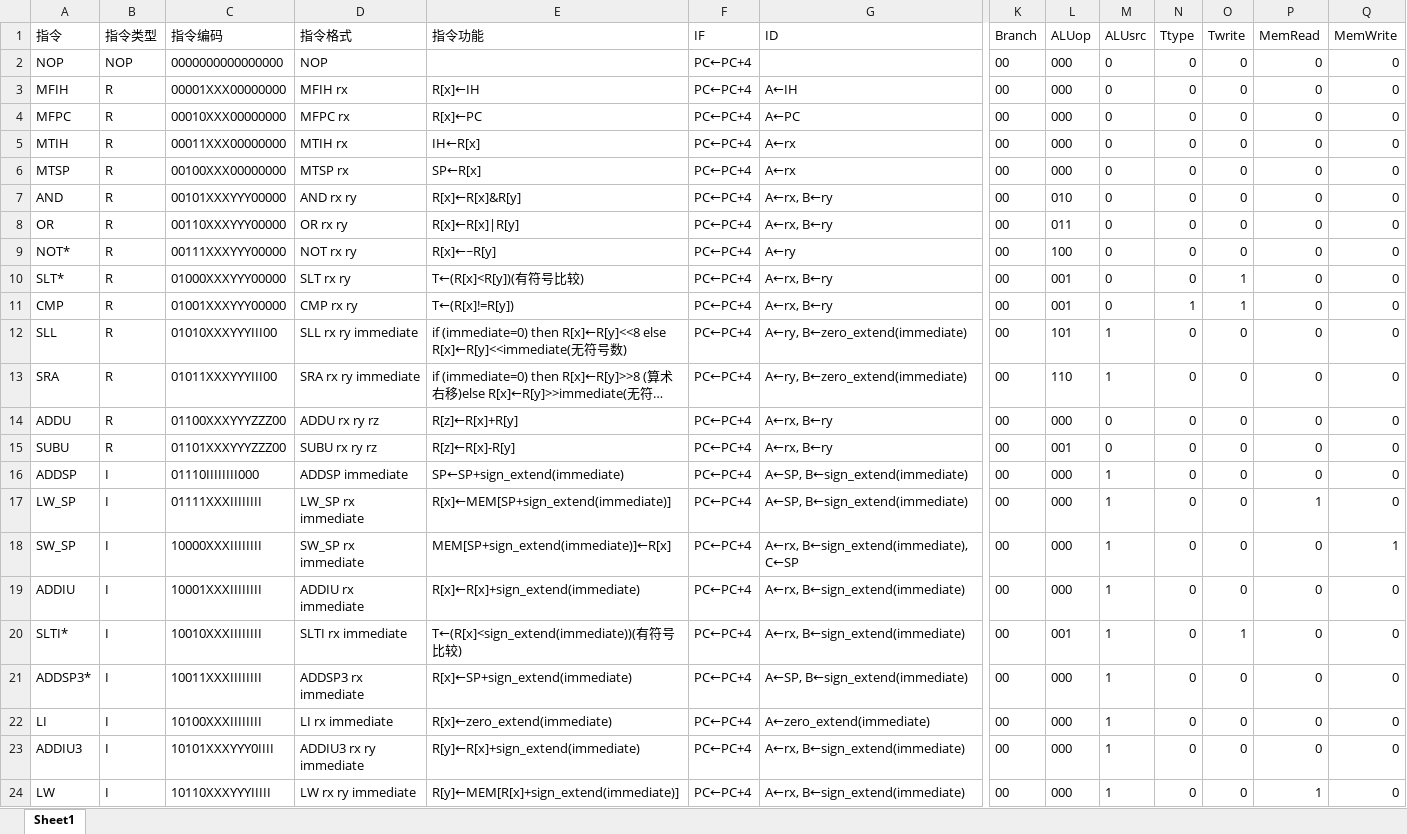
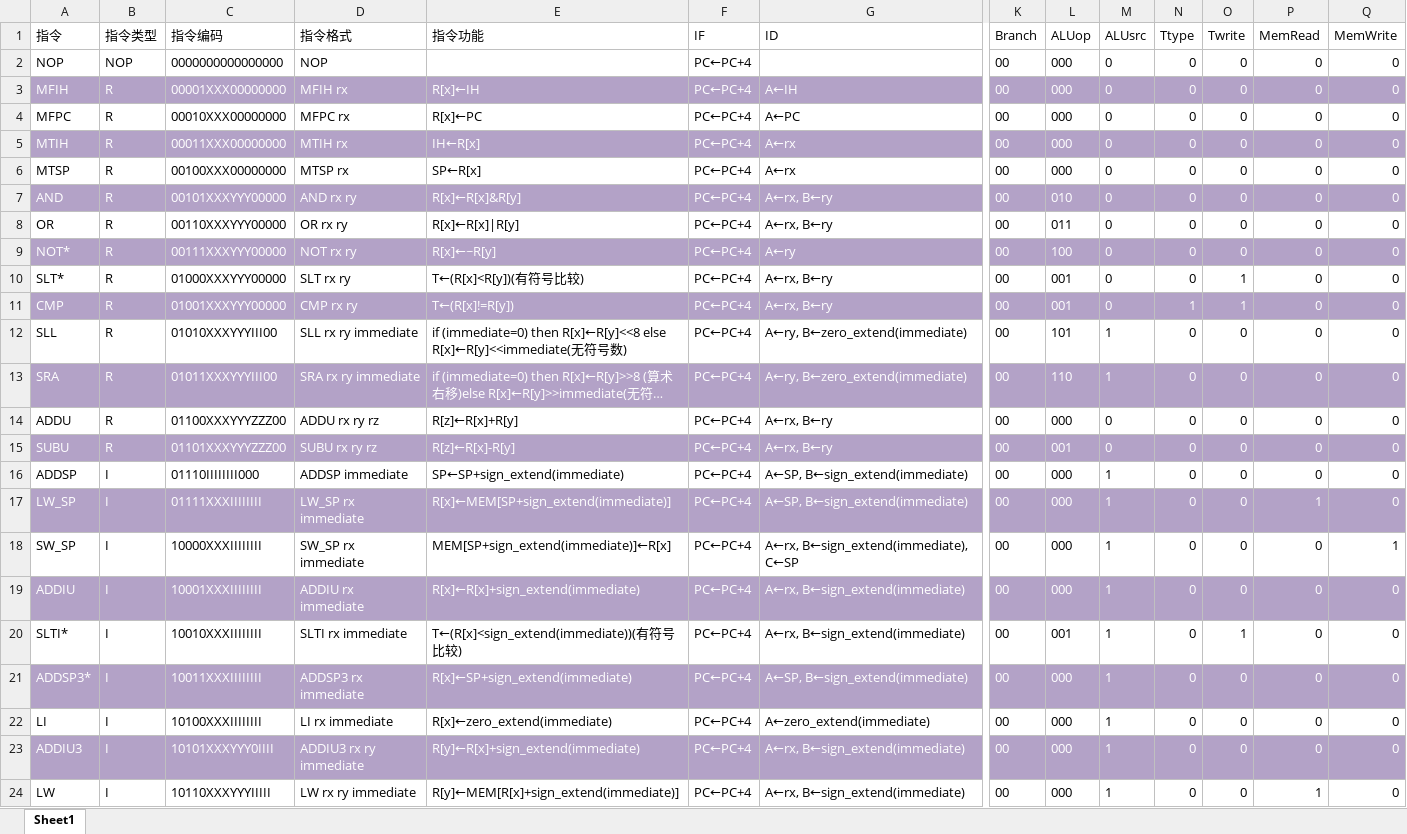
Before and after one commit to fupolarbear/THU-Class-CO-makecomputer, an Excel workbook: doc/pr2_design/instruction.xlsx, sheet Sheet1, drawn as a sheet; only a part is shown, gaps mark what is left out; long unchanged cells end in …; values as stored, in another font and other column widths than the file's, no borders; the diff covers the shown part only; the diff names each change by its address in the sheet, - before the commit and + after, or states it on an @@ line.

Commit message:
update color of xlsx

```diff
--- a/doc/pr2_design/instruction.xlsx (sheet Sheet1)
+++ b/doc/pr2_design/instruction.xlsx (sheet Sheet1)
-A3:Q3 fill: none
+A3:Q3 fill: #B3A2C7
-A3:G3 text colour: black
+A3:G3 text colour: #FFFFFF
-K3:Q3 text colour: black
+K3:Q3 text colour: #FFFFFF
-A5:Q5 fill: none
+A5:Q5 fill: #B3A2C7
-A5:G5 text colour: black
+A5:G5 text colour: #FFFFFF
-K5:Q5 text colour: black
+K5:Q5 text colour: #FFFFFF
-A7:Q7 fill: none
+A7:Q7 fill: #B3A2C7
-A7:G7 text colour: black
+A7:G7 text colour: #FFFFFF
-K7:Q7 text colour: black
+K7:Q7 text colour: #FFFFFF
-A9:Q9 fill: none
+A9:Q9 fill: #B3A2C7
-A9:G9 text colour: black
+A9:G9 text colour: #FFFFFF
-K9:Q9 text colour: black
+K9:Q9 text colour: #FFFFFF
-A11:Q11 fill: none
+A11:Q11 fill: #B3A2C7
-A11:G11 text colour: black
+A11:G11 text colour: #FFFFFF
-K11:Q11 text colour: black
+K11:Q11 text colour: #FFFFFF
-A13:Q13 fill: none
+A13:Q13 fill: #B3A2C7
-A13:G13 text colour: black
+A13:G13 text colour: #FFFFFF
-K13:Q13 text colour: black
+K13:Q13 text colour: #FFFFFF
-A15:Q15 fill: none
+A15:Q15 fill: #B3A2C7
-A15:G15 text colour: black
+A15:G15 text colour: #FFFFFF
-K15:Q15 text colour: black
+K15:Q15 text colour: #FFFFFF
@@ A17:Q17 fill: none → #B3A2C7, text colour: black → #FFFFFF @@
-A19:Q19 fill: none
+A19:Q19 fill: #B3A2C7
-A19:G19 text colour: black
+A19:G19 text colour: #FFFFFF
-K19:Q19 text colour: black
+K19:Q19 text colour: #FFFFFF
-A21:Q21 fill: none
+A21:Q21 fill: #B3A2C7
-A21:G21 text colour: black
+A21:G21 text colour: #FFFFFF
-K21:Q21 text colour: black
+K21:Q21 text colour: #FFFFFF
-A23:Q23 fill: none
+A23:Q23 fill: #B3A2C7
-A23:G23 text colour: black
+A23:G23 text colour: #FFFFFF
-K23:Q23 text colour: black
+K23:Q23 text colour: #FFFFFF
```
Also changed, not shown: cell formats elsewhere in this sheet, doc/pr2_design/signal.xlsx.
